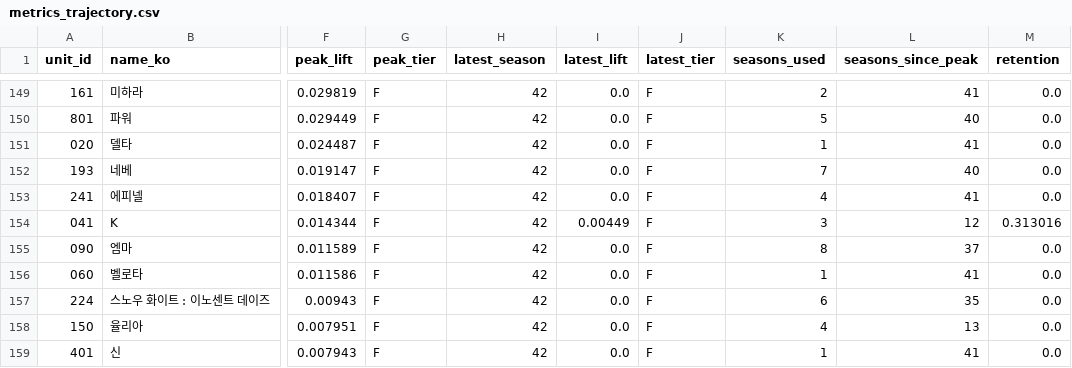
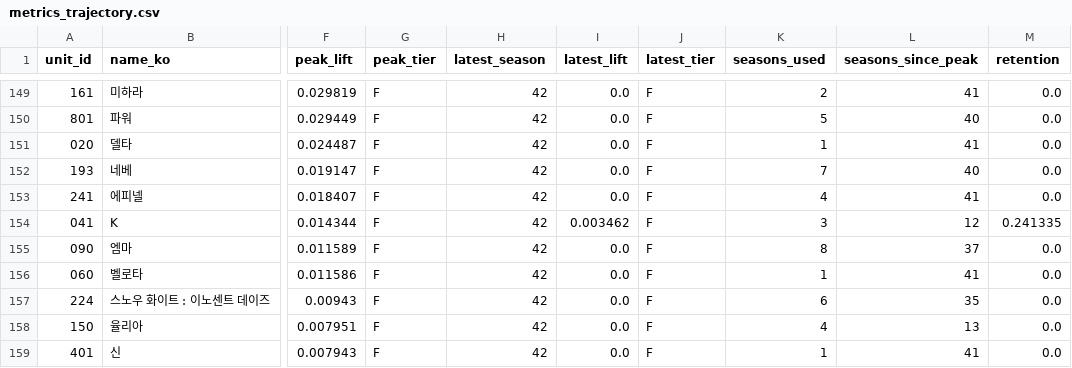
Before and after one commit to Jgaram/nikke-analysis, a CSV file: data/processed/metrics_trajectory.csv, drawn as a sheet; only a part is shown, gaps mark what is left out; the diff covers the shown part only; the diff names each change by its address in the sheet, - before the commit and + after, or states it on an @@ line.

```diff
--- a/data/processed/metrics_trajectory.csv
+++ b/data/processed/metrics_trajectory.csv
-I154 (latest_lift): 0.00449
+I154 (latest_lift): 0.003462
-M154 (retention): 0.313016
+M154 (retention): 0.241335
```
Also changed, not shown: 4 added rows, 4 removed rows, 1 moved row and 91 edited cells elsewhere in this file, data/processed/metrics_element_tiers.csv, data/processed/metrics_meta_shift.csv, 13 other files.
